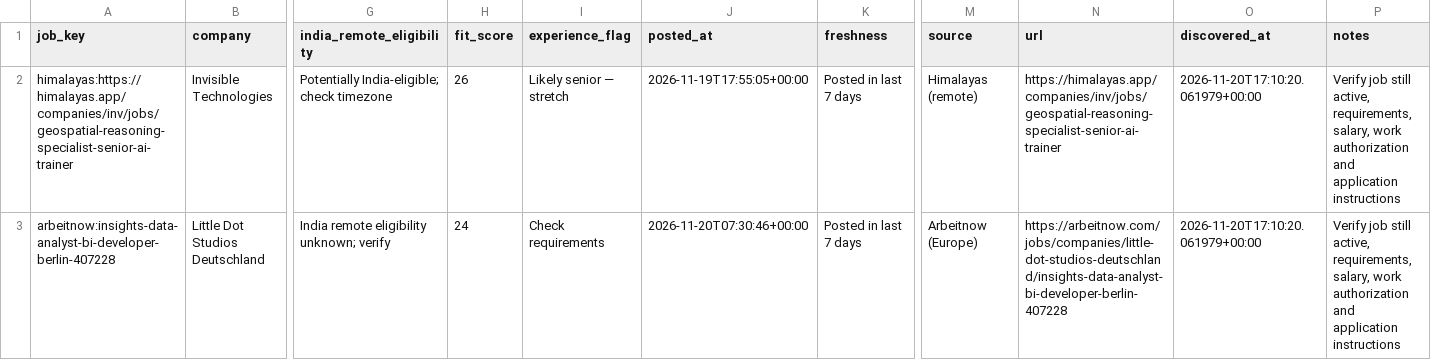
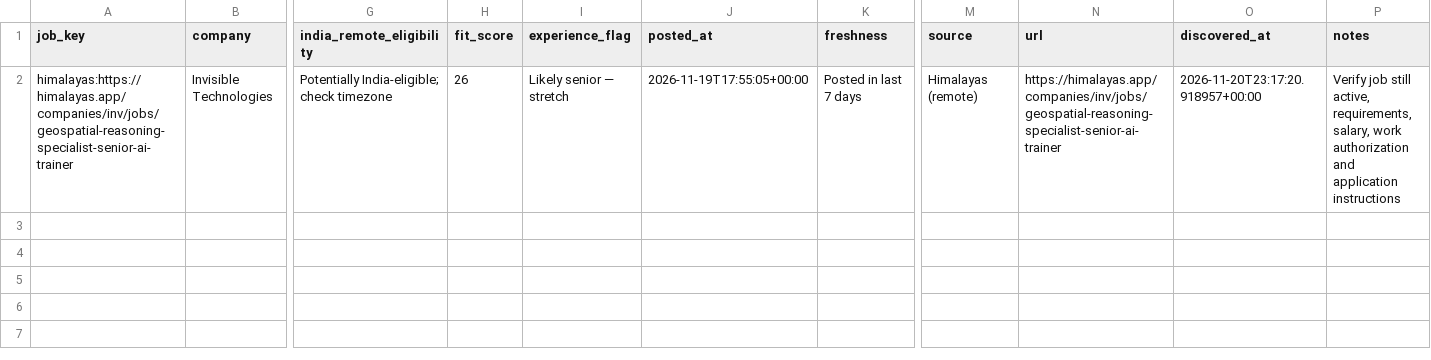
Before and after one commit to jaseemk-777/jaseemk-777-gis-job-hunter-v2-, a CSV file: reports/posted_last_7_days.csv, drawn as a sheet; only a part is shown, gaps mark what is left out; rows hold the shown columns only; the diff names each change by its address in the sheet, - before the commit and + after, or states it on an @@ line.

```diff
--- a/reports/posted_last_7_days.csv
+++ b/reports/posted_last_7_days.csv
-O2 (discovered_at): 2026-11-20T17:10:20.061979+00:00
+O2 (discovered_at): 2026-11-20T23:17:20.918957+00:00
-row 3: arbeitnow:insights-data-analyst-bi-developer-berlin-407228 | Little Dot Studios Deutschland | India remote eligibility unknown; verify | 24 | Check requirements | 2026-11-20T07:30:46+00:00 | Posted in last 7 days | Arbeitnow (Europe) | https://arbeitnow.com/jobs/companies/little-dot-studios-deutschland/insights-data-analyst-bi-developer-berlin-407228 | 2026-11-20T17:10:20.061979+00:00 | Verify job still active, requirements, salary, work authorization and application instructions
```
Also changed, not shown: reports/all_matching.csv, 5 other files.
